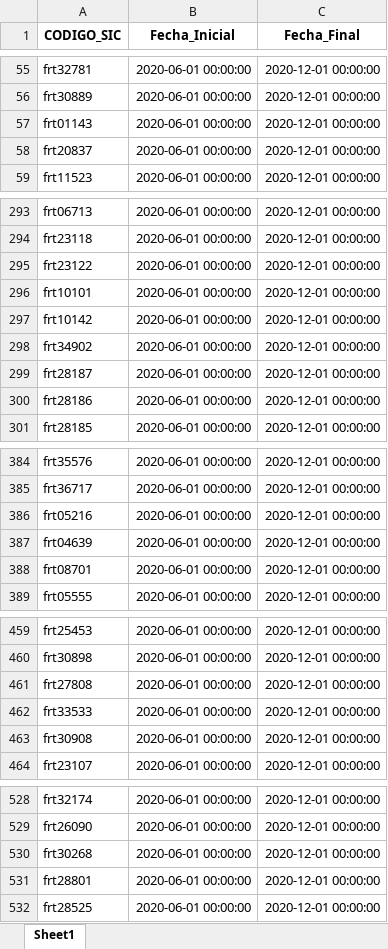
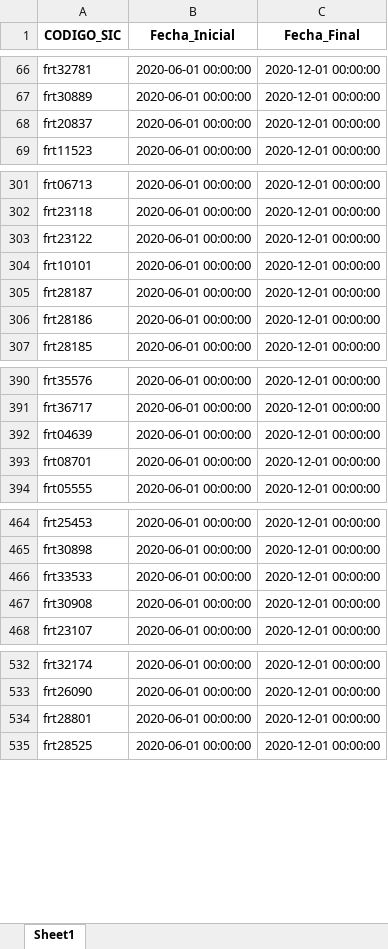
Before and after one commit to gabrielcoralc/Proyeccionconsumo_stl, an Excel workbook: Streamlit_test/Results/Fechas_modelos.xlsx, sheet Sheet1, drawn as a sheet; only a part is shown, gaps mark what is left out; values as stored, in another font and other column widths than the file's, no borders; removed rows and columns are numbered as before the commit, all else as after; the diff covers the shown part only; the diff names each change by its address in the sheet, - before the commit and + after, or states it on an @@ line.

```diff
--- a/Streamlit_test/Results/Fechas_modelos.xlsx (sheet Sheet1)
+++ b/Streamlit_test/Results/Fechas_modelos.xlsx (sheet Sheet1)
-row 57: frt01143 | 2020-06-01 00:00:00 | 2020-12-01 00:00:00
-row 297: frt10142 | 2020-06-01 00:00:00 | 2020-12-01 00:00:00
-row 298: frt34902 | 2020-06-01 00:00:00 | 2020-12-01 00:00:00
-row 386: frt05216 | 2020-06-01 00:00:00 | 2020-12-01 00:00:00
-row 461: frt27808 | 2020-06-01 00:00:00 | 2020-12-01 00:00:00
-row 530: frt30268 | 2020-06-01 00:00:00 | 2020-12-01 00:00:00
```
Also changed, not shown: 13 added rows and 6 removed rows elsewhere in this sheet, Streamlit_test/Examples/FRTS.xlsx, Streamlit_test/Results/Frts_Revisar.xlsx, 29 other files.
